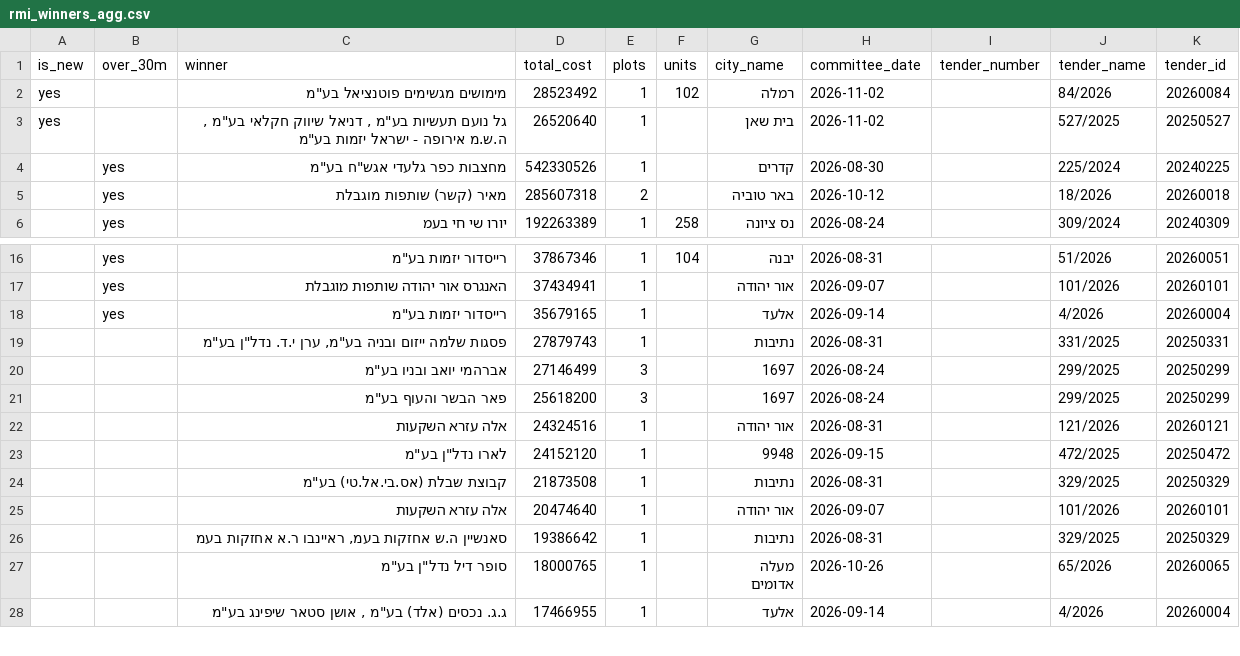
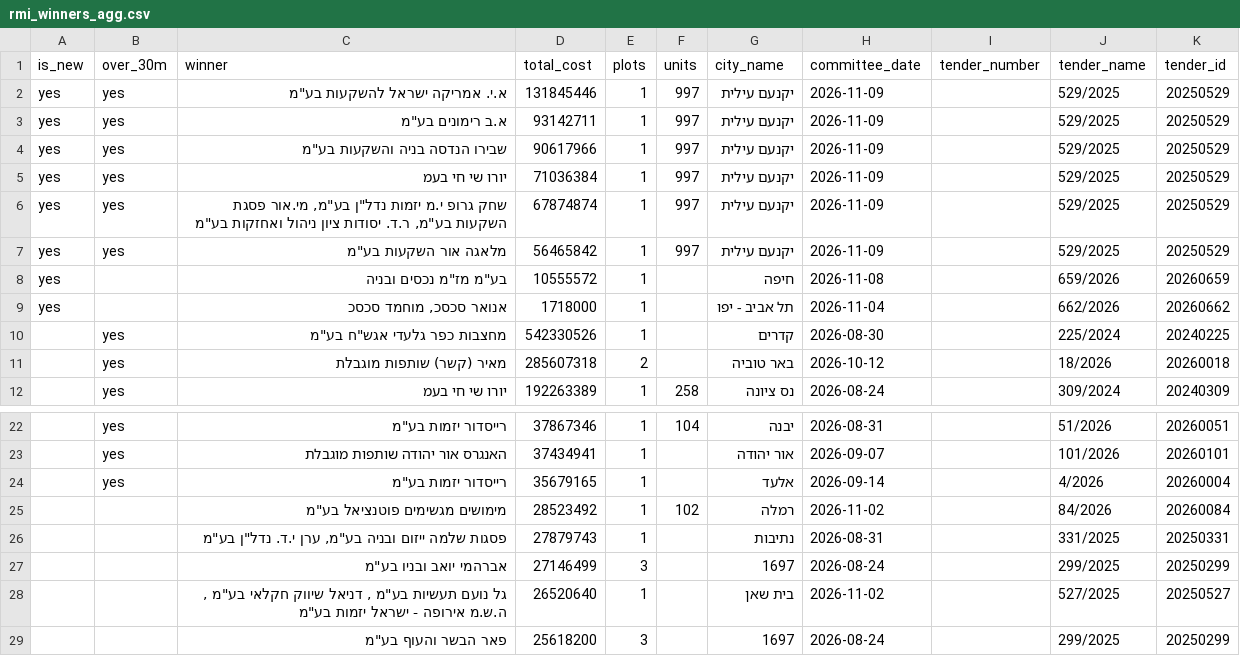
Before and after one commit to AvivRosario/rosario-feeds-data, a CSV file: data/latest/rmi_winners_agg.csv, drawn as a sheet; only a part is shown, gaps mark what is left out; the shorter side is filled out with more unchanged rows.

```diff
--- a/data/latest/rmi_winners_agg.csv
+++ b/data/latest/rmi_winners_agg.csv
@@ -1,4 +1,10 @@
 is_new,over_30m,winner,total_cost,plots,units,city_name,committee_date,tender_number,tender_name,tender_id
-yes,,"מימושים מגשימים פוטנציאל בע""מ",28523492,1,102,רמלה,2026-11-02,,84/2026,20260084
-yes,,"גל נועם תעשיות בע""מ , דניאל שיווק חקלאי בע""מ , ה.ש.מ אירופה - ישראל יזמות בע""מ",26520640,1,,בית שאן,2026-11-02,,527/2025,20250527
+yes,yes,"א.י. אמריקה ישראל להשקעות בע""מ",131845446,1,997,יקנעם עילית,2026-11-09,,529/2025,20250529
+yes,yes,"א.ב רימונים בע""מ",93142711,1,997,יקנעם עילית,2026-11-09,,529/2025,20250529
+yes,yes,"שבירו הנדסה בניה והשקעות בע""מ",90617966,1,997,יקנעם עילית,2026-11-09,,529/2025,20250529
+yes,yes,יורו שי חי בעמ,71036384,1,997,יקנעם עילית,2026-11-09,,529/2025,20250529
+yes,yes,"שחק גרופ י.מ יזמות נדל""ן בע""מ, מי.אור פסגת השקעות בע""מ, ר.ד. יסודות ציון ניהול ואחזקות בע""מ",67874874,1,997,יקנעם עילית,2026-11-09,,529/2025,20250529
+yes,yes,"מלאגה אור השקעות בע""מ",56465842,1,997,יקנעם עילית,2026-11-09,,529/2025,20250529
+yes,,"בע""מ מז""מ נכסים ובניה",10555572,1,,חיפה,2026-11-08,,659/2026,20260659
+yes,,"אנואר סכסכ, מוחמד סכסכ",1718000,1,,תל אביב - יפו,2026-11-04,,662/2026,20260662
 ,yes,"מחצבות כפר גלעדי אגש""ח בע""מ",542330526,1,,קדרים,2026-08-30,,225/2024,20240225
@@ -18,4 +24,6 @@ yes,,"גל נועם תעשיות בע""מ , דניאל שיווק חקלאי ב
 ,yes,"רייסדור יזמות בע""מ",35679165,1,,אלעד,2026-09-14,,4/2026,20260004
+,,"מימושים מגשימים פוטנציאל בע""מ",28523492,1,102,רמלה,2026-11-02,,84/2026,20260084
 ,,"פסגות שלמה ייזום ובניה בע""מ, ערן י.ד. נדל""ן בע""מ",27879743,1,,נתיבות,2026-08-31,,331/2025,20250331
 ,,"אברהמי יואב ובניו בע""מ",27146499,3,,1697,2026-08-24,,299/2025,20250299
+,,"גל נועם תעשיות בע""מ , דניאל שיווק חקלאי בע""מ , ה.ש.מ אירופה - ישראל יזמות בע""מ",26520640,1,,בית שאן,2026-11-02,,527/2025,20250527
 ,,"פאר הבשר והעוף בע""מ",25618200,3,,1697,2026-08-24,,299/2025,20250299
```
Also changed, not shown: data/latest/municipal_coverage.csv, data/latest/obudget_contracts_large.csv, 18 other files.
